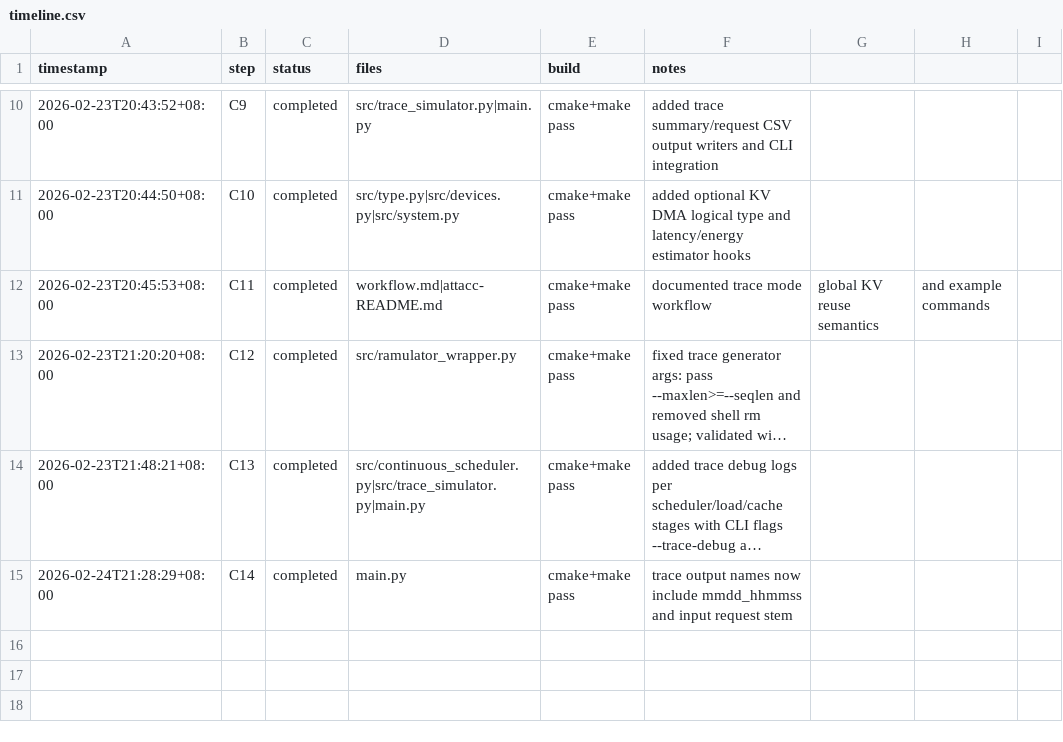
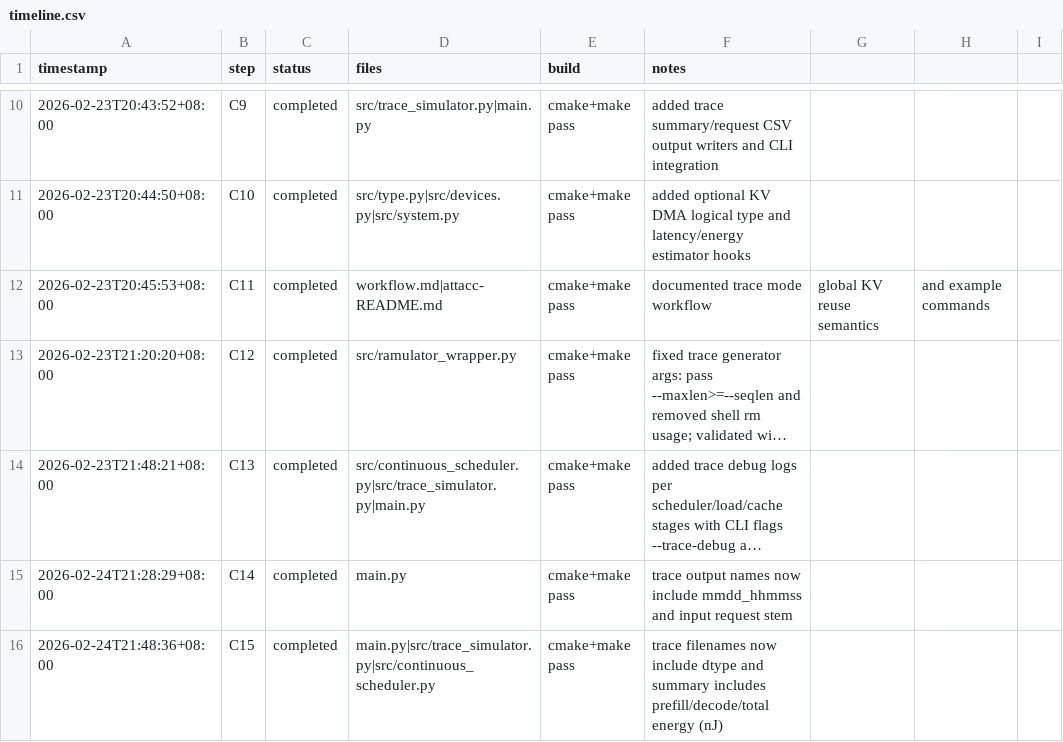
Before and after one commit to Guo-Cheng-Ma/legacy2603, a CSV file: timeline.csv, drawn as a sheet; only a part is shown, gaps mark what is left out; long unchanged cells end in ….

Commit message:
feat(output): include dtype in trace csv names and add energy summary

```diff
--- a/timeline.csv
+++ b/timeline.csv
@@ -15 +15,2 @@ timestamp,step,status,files,build,notes
 2026-02-24T21:28:29+08:00,C14,completed,main.py,cmake+make pass,trace output names now include mmdd_hhmmss and input request stem
+2026-02-24T21:48:36+08:00,C15,completed,main.py|src/trace_simulator.py|src/continuous_scheduler.py,cmake+make pass,trace filenames now include dtype and summary includes prefill/decode/total energy (nJ)
```
Also changed, not shown: 3 other files.
